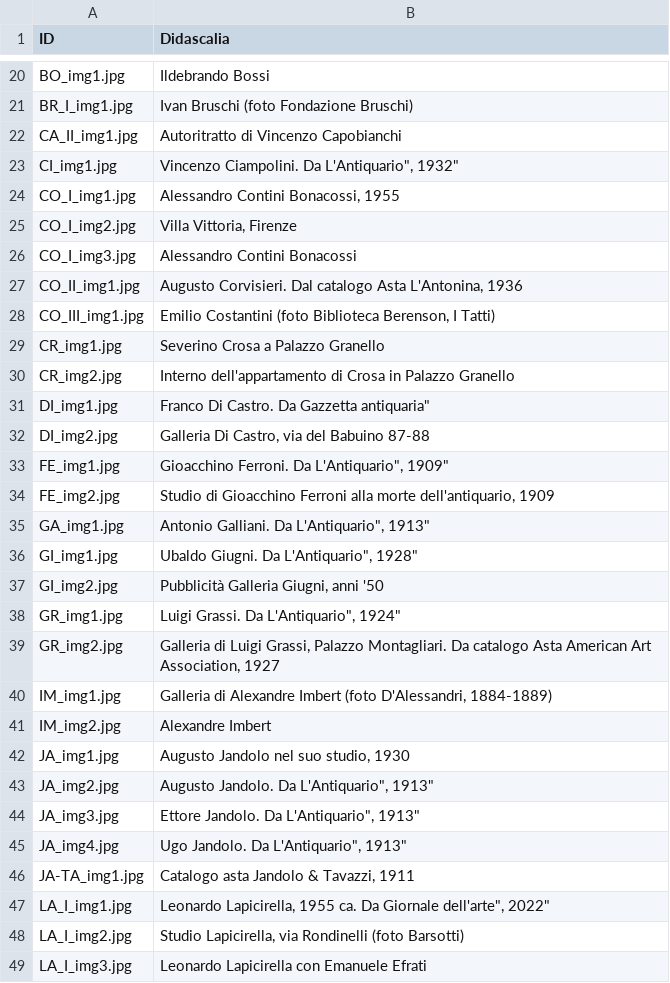
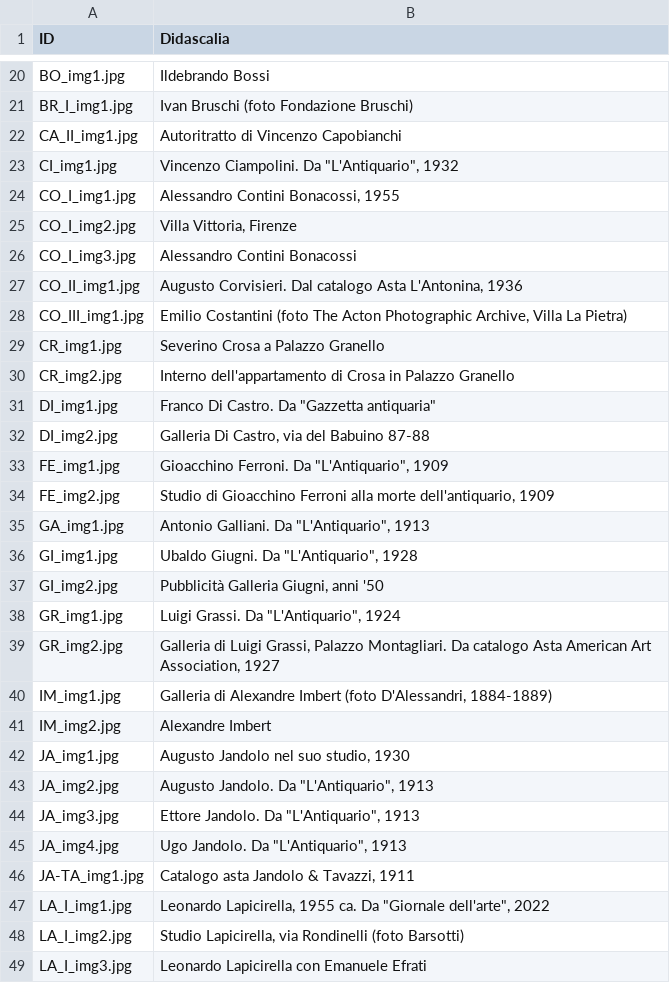
Before and after one commit to FondazioneFedericoZeri/Mercato_dell_arte, a TSV file: data/didascalie.tsv, drawn as a sheet; only a part is shown, gaps mark what is left out; the diff covers the shown part only; the diff names each change by its address in the sheet, - before the commit and + after, or states it on an @@ line.

Commit message:
aggiornamento didascalie

```diff
--- a/data/didascalie.tsv
+++ b/data/didascalie.tsv
-B23 (Didascalia): Vincenzo Ciampolini. Da L'Antiquario", 1932"
+B23 (Didascalia): Vincenzo Ciampolini. Da "L'Antiquario", 1932
-B28 (Didascalia): …Costantini (foto Biblioteca Berenson, I Tatti)
+B28 (Didascalia): …Costantini (foto The Acton Photographic Archive, Villa La Pietra)
-B31 (Didascalia): Franco Di Castro. Da Gazzetta antiquaria"
+B31 (Didascalia): Franco Di Castro. Da "Gazzetta antiquaria"
-B33 (Didascalia): Gioacchino Ferroni. Da L'Antiquario", 1909"
+B33 (Didascalia): Gioacchino Ferroni. Da "L'Antiquario", 1909
-B35 (Didascalia): Antonio Galliani. Da L'Antiquario", 1913"
+B35 (Didascalia): Antonio Galliani. Da "L'Antiquario", 1913
-B36 (Didascalia): Ubaldo Giugni. Da L'Antiquario", 1928"
+B36 (Didascalia): Ubaldo Giugni. Da "L'Antiquario", 1928
-B38 (Didascalia): Luigi Grassi. Da L'Antiquario", 1924"
+B38 (Didascalia): Luigi Grassi. Da "L'Antiquario", 1924
-B43 (Didascalia): Augusto Jandolo. Da L'Antiquario", 1913"
+B43 (Didascalia): Augusto Jandolo. Da "L'Antiquario", 1913
-B44 (Didascalia): Ettore Jandolo. Da L'Antiquario", 1913"
+B44 (Didascalia): Ettore Jandolo. Da "L'Antiquario", 1913
-B45 (Didascalia): Ugo Jandolo. Da L'Antiquario", 1913"
+B45 (Didascalia): Ugo Jandolo. Da "L'Antiquario", 1913
-B47 (Didascalia): …ca. Da Giornale dell'arte", 2022"
+B47 (Didascalia): …ca. Da "Giornale dell'arte", 2022
```
Also changed, not shown: 25 edited cells elsewhere in this file.
